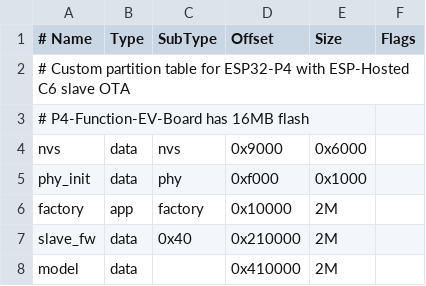
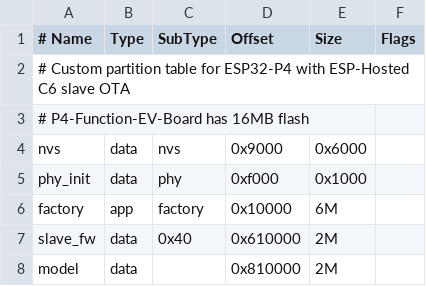
Before and after one commit to Burhan-Hu/ESP32-p4-Function-EV-Board_Aiot_projection, a CSV file: partitions.csv, drawn as a sheet.

```diff
--- a/partitions.csv
+++ b/partitions.csv
@@ -5,4 +5,4 @@ nvs,      data, nvs,     0x9000,  0x6000,
 phy_init, data, phy,     0xf000,  0x1000,
-factory,  app,  factory, 0x10000, 2M,
-slave_fw, data, 0x40,    0x210000, 2M,
-model,    data, ,        0x410000, 2M,
+factory,  app,  factory, 0x10000, 6M,
+slave_fw, data, 0x40,    0x610000, 2M,
+model,    data, ,        0x810000, 2M,
```
Also changed, not shown: 13 other files.
